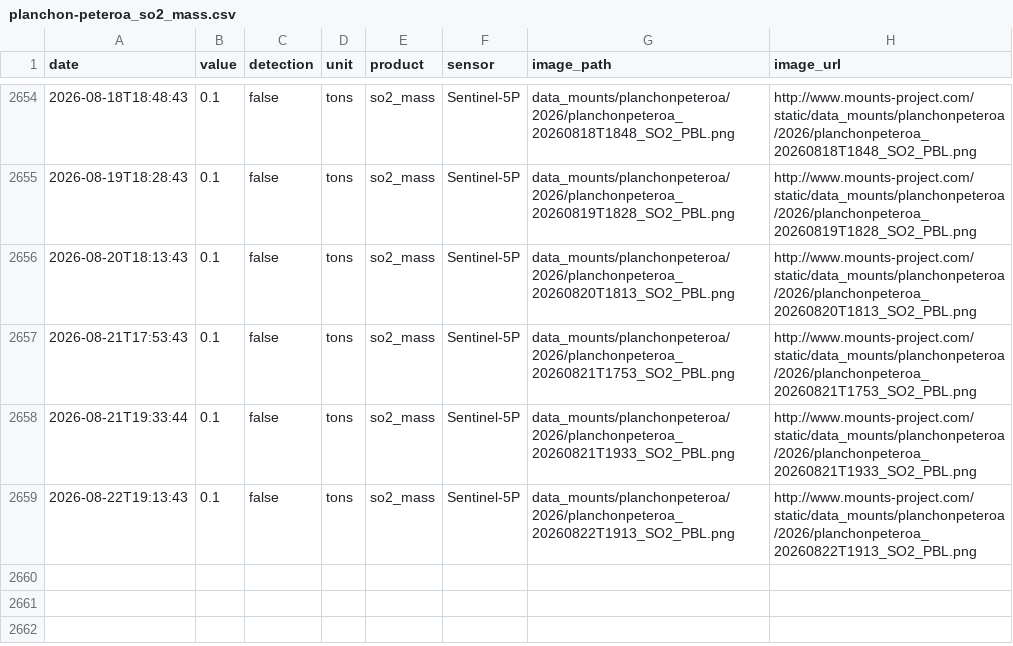
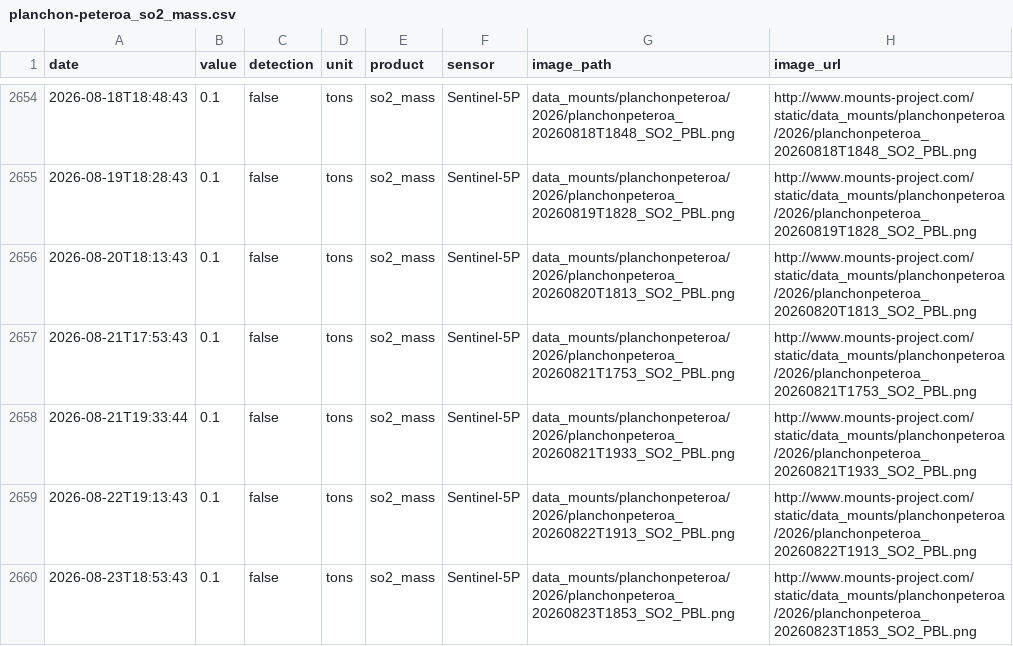
Before and after one commit to MendozaVolcanic/MOUNTS-Chile, a CSV file: csv/planchon-peteroa_so2_mass.csv, drawn as a sheet; only a part is shown, gaps mark what is left out.

```diff
--- a/csv/planchon-peteroa_so2_mass.csv
+++ b/csv/planchon-peteroa_so2_mass.csv
@@ -2659 +2659,2 @@ date,value,detection,unit,product,sensor,image_path,image_url
 2026-08-22T19:13:43,0.1,false,tons,so2_mass,Sentinel-5P,data_mounts/planchonpeteroa/2026/planchonpeteroa_20260822T1913_SO2_PBL.png,http://www.mounts-project.com/static/data_mounts/planchonpeteroa/2026/planchonpeteroa_20260822T1913_SO2_PBL.png
+2026-08-23T18:53:43,0.1,false,tons,so2_mass,Sentinel-5P,data_mounts/planchonpeteroa/2026/planchonpeteroa_20260823T1853_SO2_PBL.png,http://www.mounts-project.com/static/data_mounts/planchonpeteroa/2026/planchonpeteroa_20260823T1853_SO2_PBL.png
```
Also changed, not shown: csv/copahue_so2_mass.csv, csv/lascar_so2_mass.csv, 35 other files.
